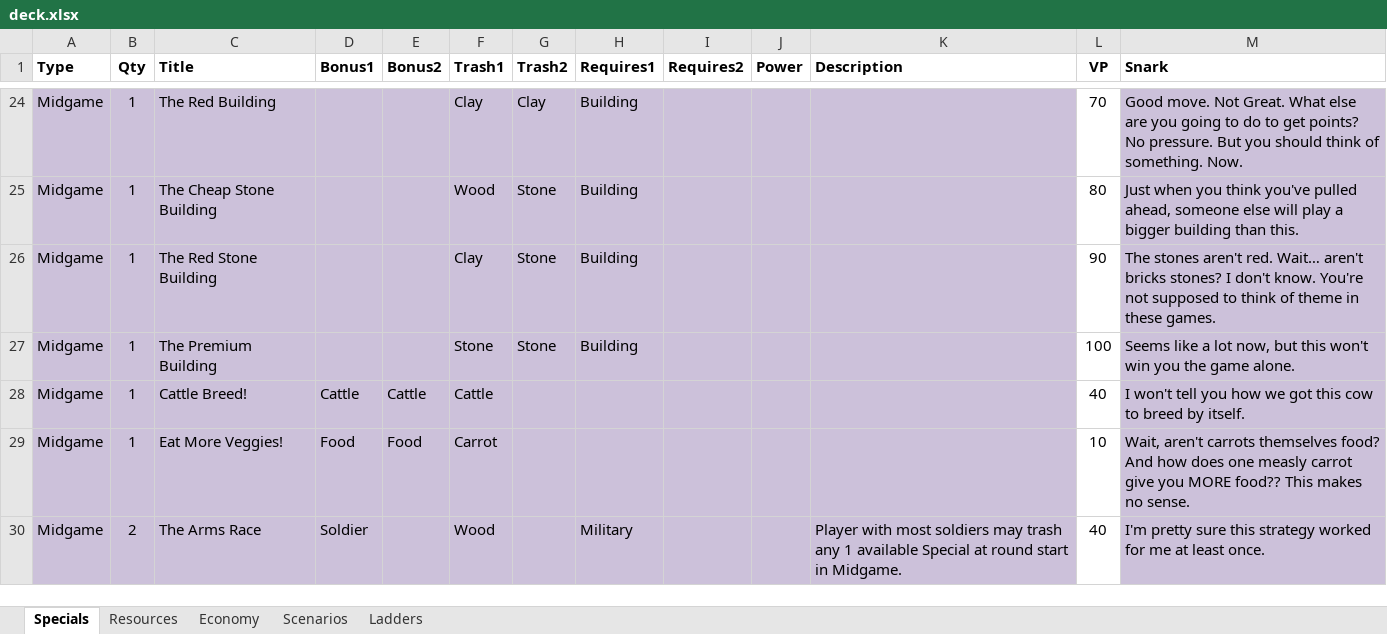
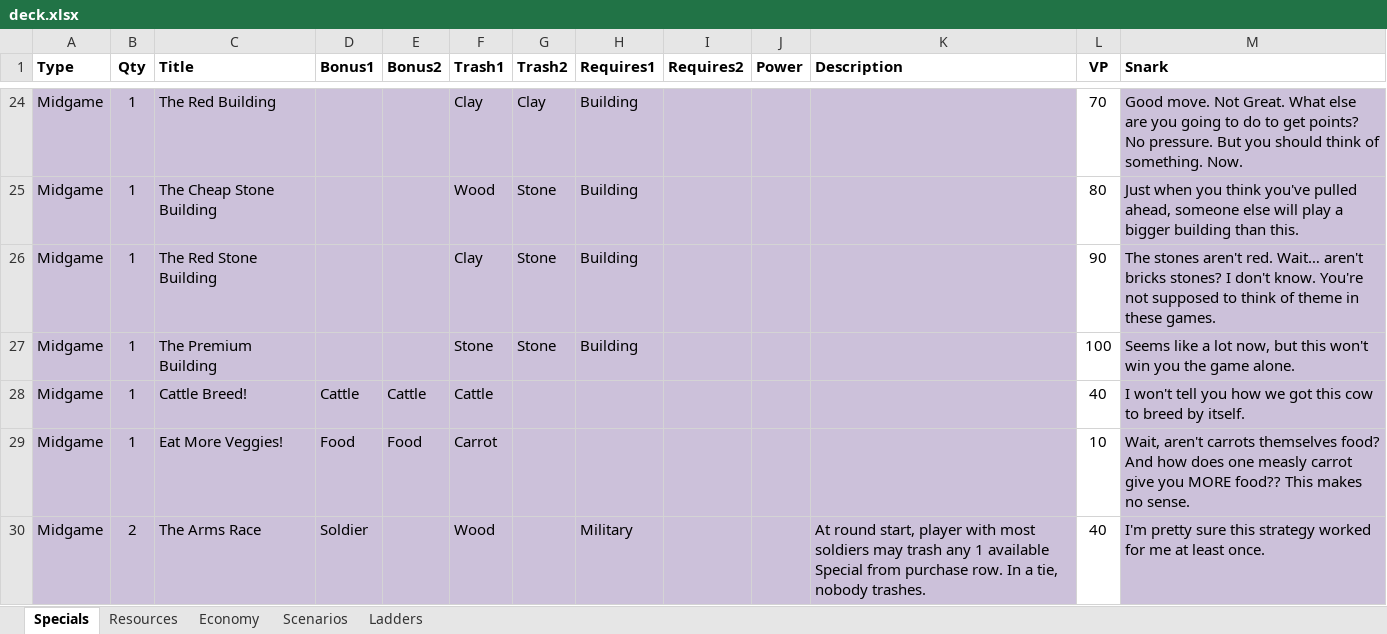
Before and after one commit to andymeneely/victory-point-salad, an Excel workbook: data/deck.xlsx, sheet Specials, drawn as a sheet; only a part is shown, gaps mark what is left out; values as stored, in another font and other column widths than the file's, no borders; the diff covers the shown part only; the diff names each change by its address in the sheet, - before the commit and + after, or states it on an @@ line.

```diff
--- a/data/deck.xlsx (sheet Specials)
+++ b/data/deck.xlsx (sheet Specials)
-K30 (Description): Player with most soldiers may trash any 1 available Special at round start in Midgame.
+K30 (Description): At round start, player with most soldiers may trash any 1 available Special from purchase row. In a tie, nobody trashes.
```
Also changed, not shown: 5 edited cells elsewhere in this sheet, sheet Ladders, 1 other file.
